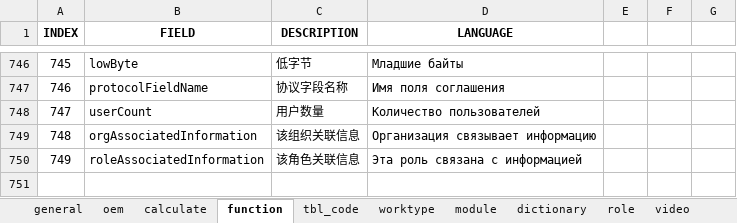
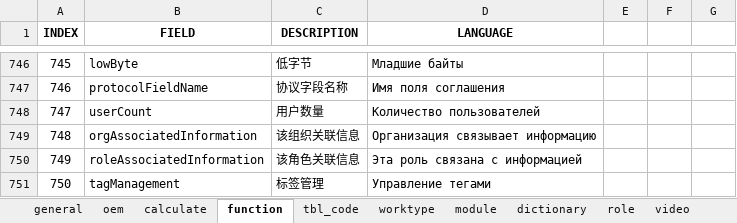
Before and after one commit to cosog/ap, an Excel workbook: WebRoot/oem/cnooc/locale/locale-ru.xlsx, sheet function, drawn as a sheet; only a part is shown, gaps mark what is left out; values as stored, in another font and other column widths than the file's, no borders; the diff names each change by its address in the sheet, - before the commit and + after, or states it on an @@ line.

```diff
--- a/WebRoot/oem/cnooc/locale/locale-ru.xlsx (sheet function)
+++ b/WebRoot/oem/cnooc/locale/locale-ru.xlsx (sheet function)
+row 751: 750 | tagManagement | 标签管理 | Управление тегами
```
Also changed, not shown: WebRoot/oem/cnpc/locale/locale-ru.xlsx, WebRoot/oem/dacheng/locale/locale-ru.xlsx, 32 other files.
